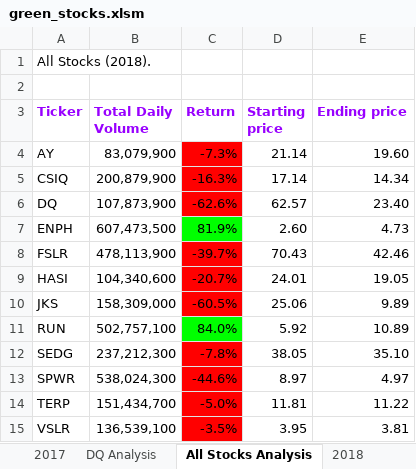
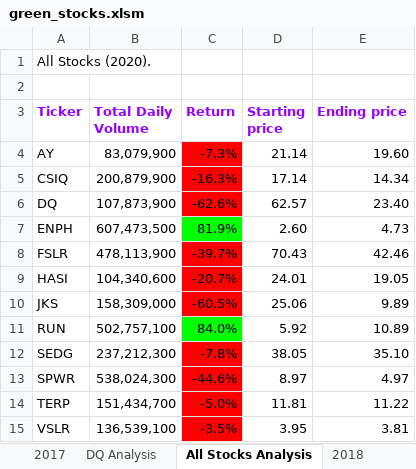
Before and after one commit to samiulsaqi/stock-analysis, an Excel workbook: green_stocks.xlsm, sheet All Stocks Analysis, drawn as a sheet; values as stored, in another font and other column widths than the file's, no borders; the diff names each change by its address in the sheet, - before the commit and + after, or states it on an @@ line.

Commit message:
Added year input for analysis, and timer for performance measurements

```diff
--- a/green_stocks.xlsm (sheet All Stocks Analysis)
+++ b/green_stocks.xlsm (sheet All Stocks Analysis)
-A1 (Ticker): All Stocks (2018).
+A1 (Ticker): All Stocks (2020).
```
Also changed, not shown: sheet DQ Analysis, charts or pictures.
